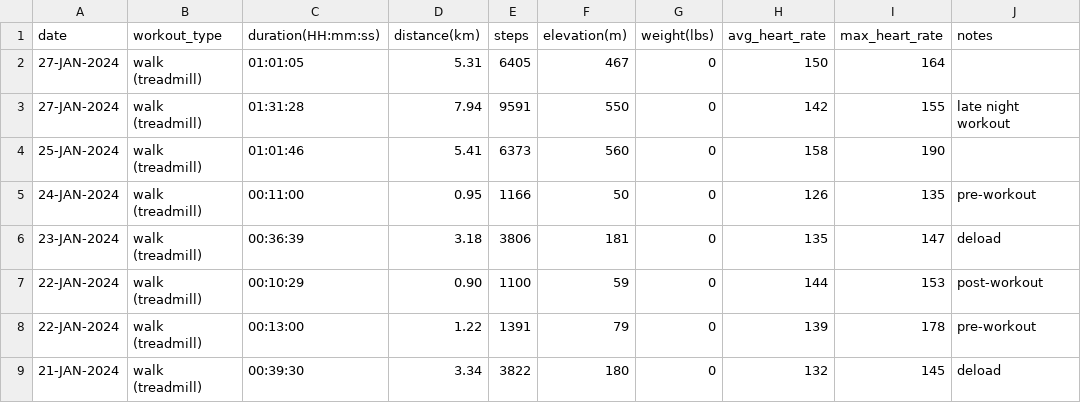
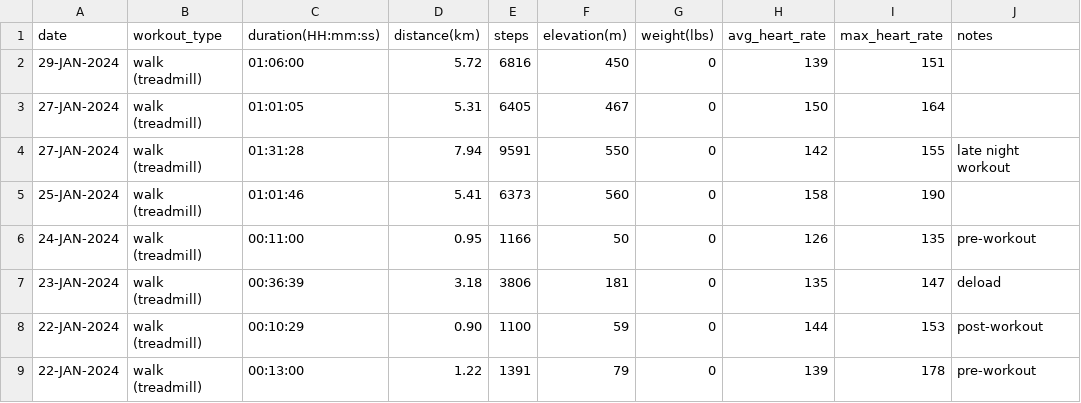
Before and after one commit to EricLeFort/ExerciseLog, a CSV file: data/walks.csv, drawn as a sheet; only a part is shown; the shorter side is filled out with more unchanged rows; the diff names each change by its address in the sheet, - before the commit and + after, or states it on an @@ line.

```diff
--- a/data/walks.csv
+++ b/data/walks.csv
+row 2: 29-JAN-2024 | walk (treadmill) | 01:06:00 | 5.72 | 6816 | 450 | 0 | 139 | 151
```
Also changed, not shown: data/preds/avg_workout_durations.csv, data/rate_of_climb.csv, 1 other file.
